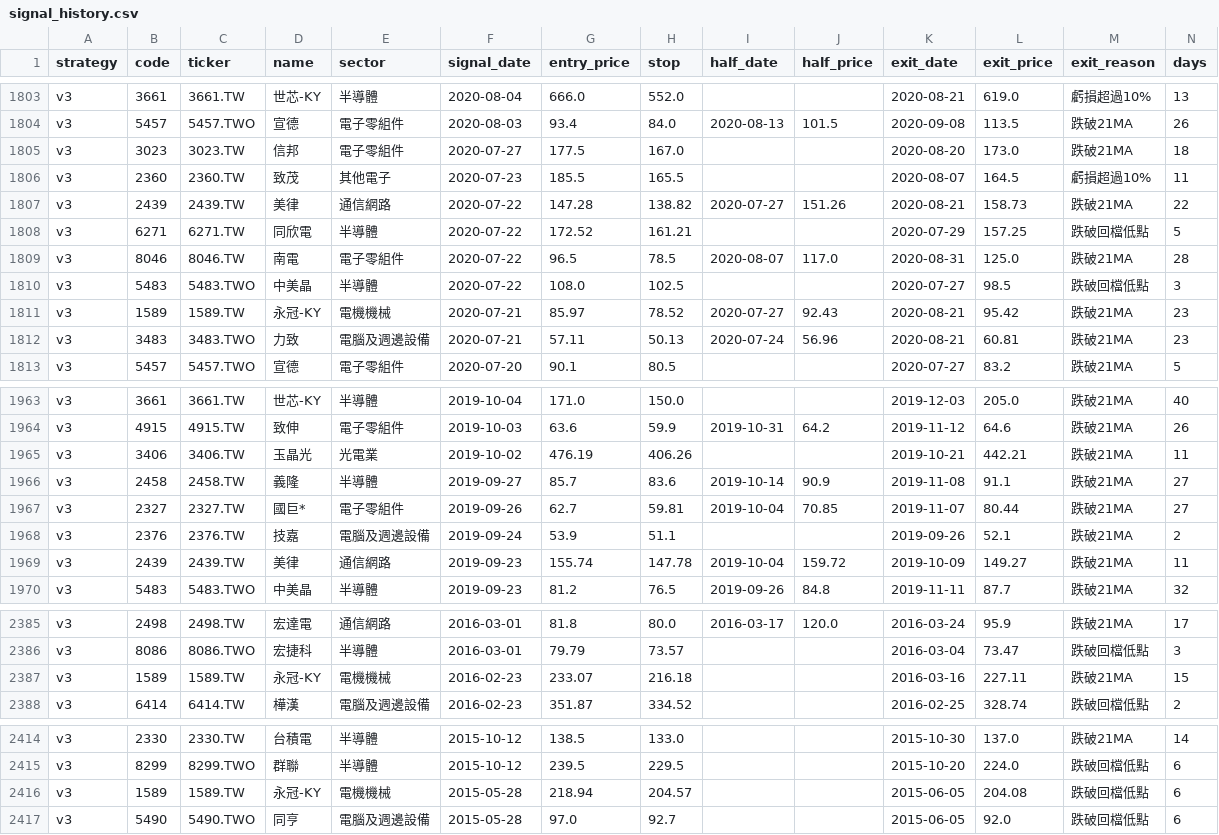
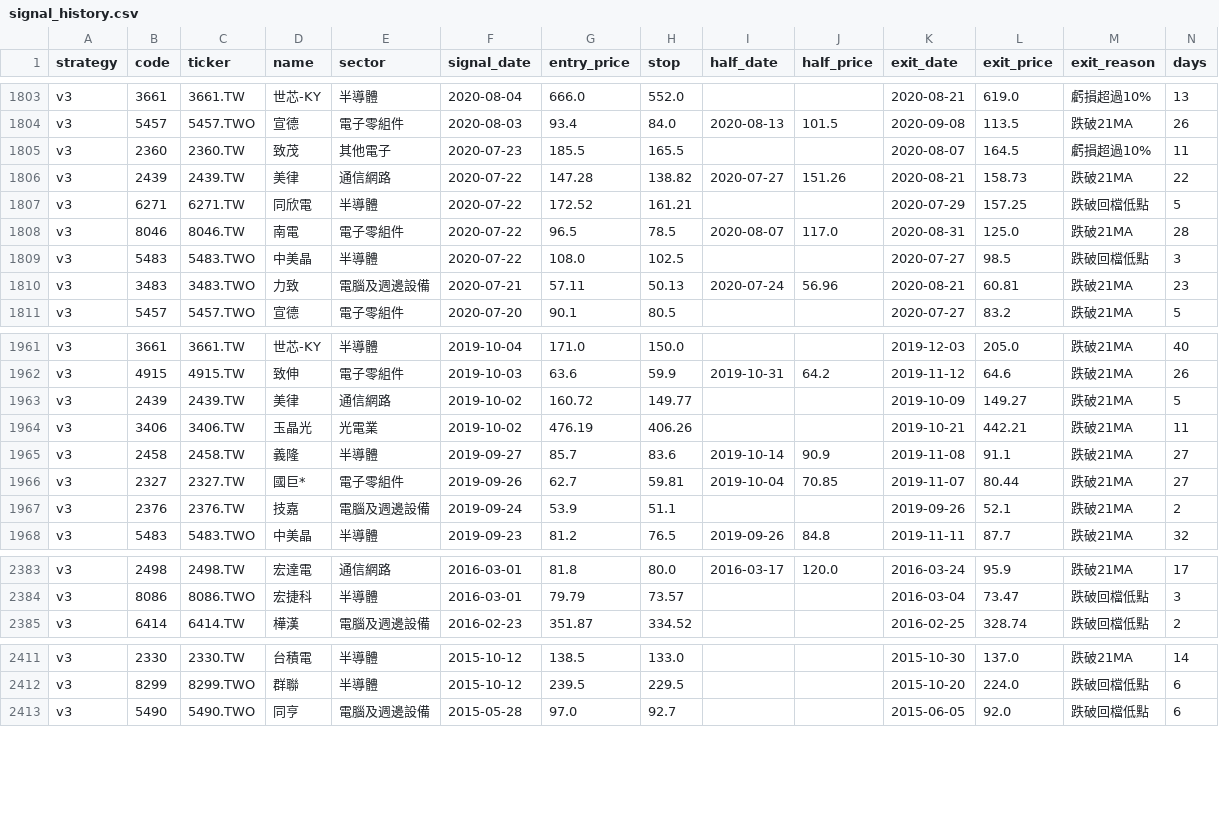
Before and after one commit to maybecrab-CQR/CQR-Dashboard, a CSV file: signal_history.csv, drawn as a sheet; only a part is shown, gaps mark what is left out; removed rows and columns are numbered as before the commit, all else as after; rows hold the shown columns only; the diff covers the shown part only; the diff names each change by its address in the sheet, - before the commit and + after, or states it on an @@ line.

Commit message:
自動更新 signal_history.csv（2026-11-19 14:49）

```diff
--- a/signal_history.csv
+++ b/signal_history.csv
-row 1805: v3 | 3023 | 3023.TW | 信邦 | 電子零組件 | 2020-07-27 | 177.5 | 167.0 |  |  | 2020-08-20 | 173.0 | 跌破21MA | 18
-row 1811: v3 | 1589 | 1589.TW | 永冠-KY | 電機機械 | 2020-07-21 | 85.97 | 78.52 | 2020-07-27 | 92.43 | 2020-08-21 | 95.42 | 跌破21MA | 23
+row 1963: v3 | 2439 | 2439.TW | 美律 | 通信網路 | 2019-10-02 | 160.72 | 149.77 |  |  | 2019-10-09 | 149.27 | 跌破21MA | 5
-row 1969: v3 | 2439 | 2439.TW | 美律 | 通信網路 | 2019-09-23 | 155.74 | 147.78 | 2019-10-04 | 159.72 | 2019-10-09 | 149.27 | 跌破21MA | 11
-row 2387: v3 | 1589 | 1589.TW | 永冠-KY | 電機機械 | 2016-02-23 | 233.07 | 216.18 |  |  | 2016-03-16 | 227.11 | 跌破21MA | 15
-row 2416: v3 | 1589 | 1589.TW | 永冠-KY | 電機機械 | 2015-05-28 | 218.94 | 204.57 |  |  | 2015-06-05 | 204.08 | 跌破回檔低點 | 6
```
Also changed, not shown: 1 removed row and 53 edited cells elsewhere in this file.
